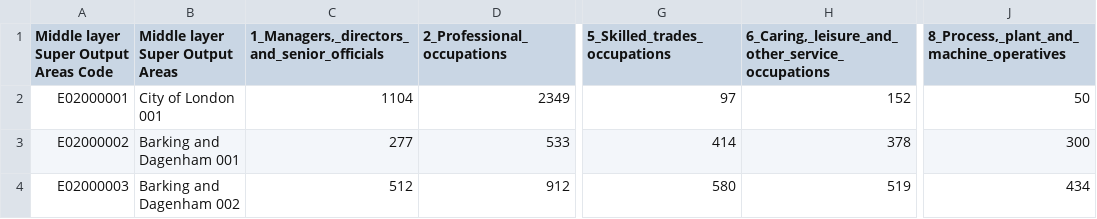
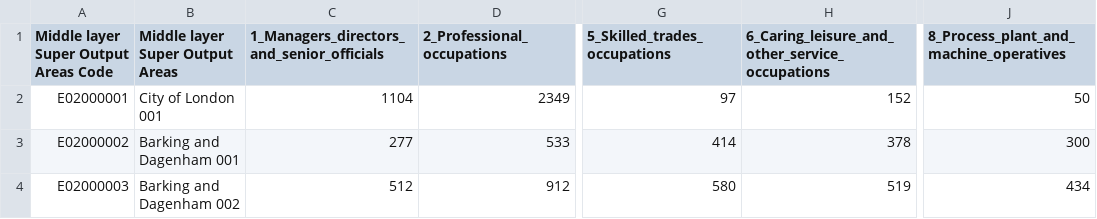
Before and after one commit to ygong10/Datasets, a CSV file: occupation_msoa.csv, drawn as a sheet; only a part is shown, gaps mark what is left out; the diff names each change by its address in the sheet, - before the commit and + after, or states it on an @@ line.

Commit message:
Add files via upload

```diff
--- a/occupation_msoa.csv
+++ b/occupation_msoa.csv
-C1: 1_Managers,_directors_and_senior_officials
+C1: 1_Managers_directors_and_senior_officials
-H1: 6_Caring,_leisure_and_other_service_occupations
+H1: 6_Caring_leisure_and_other_service_occupations
-J1: 8_Process,_plant_and_machine_operatives
+J1: 8_Process_plant_and_machine_operatives
```
